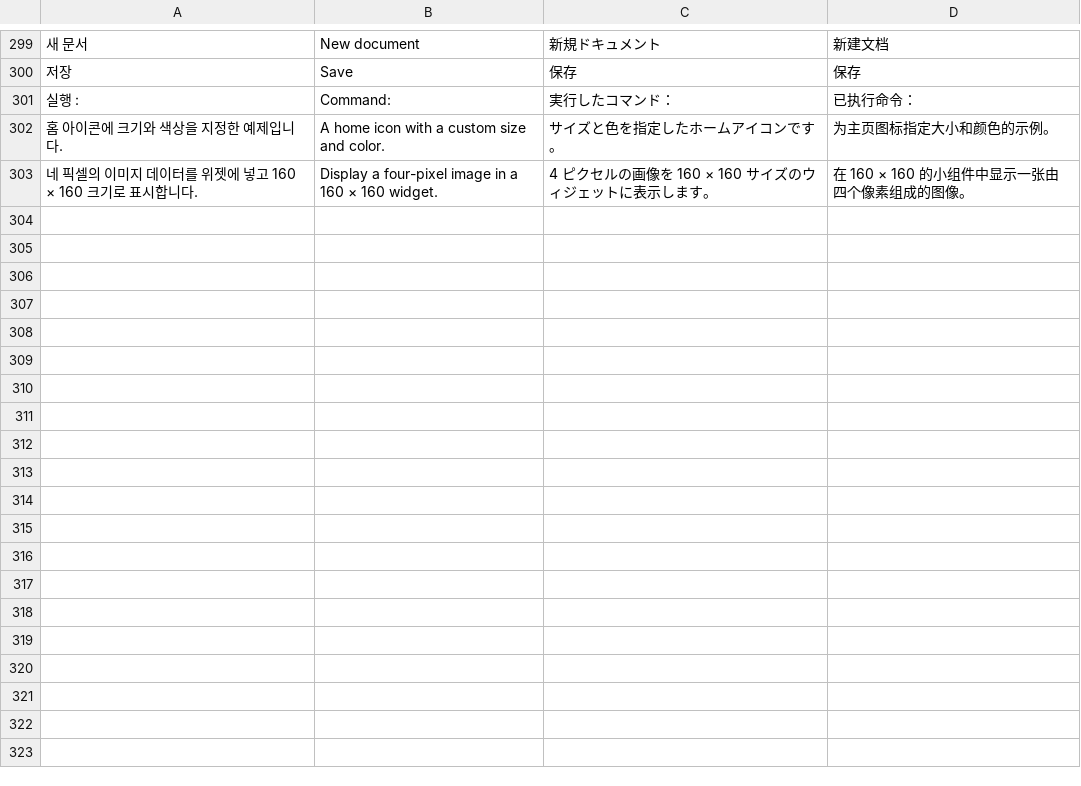
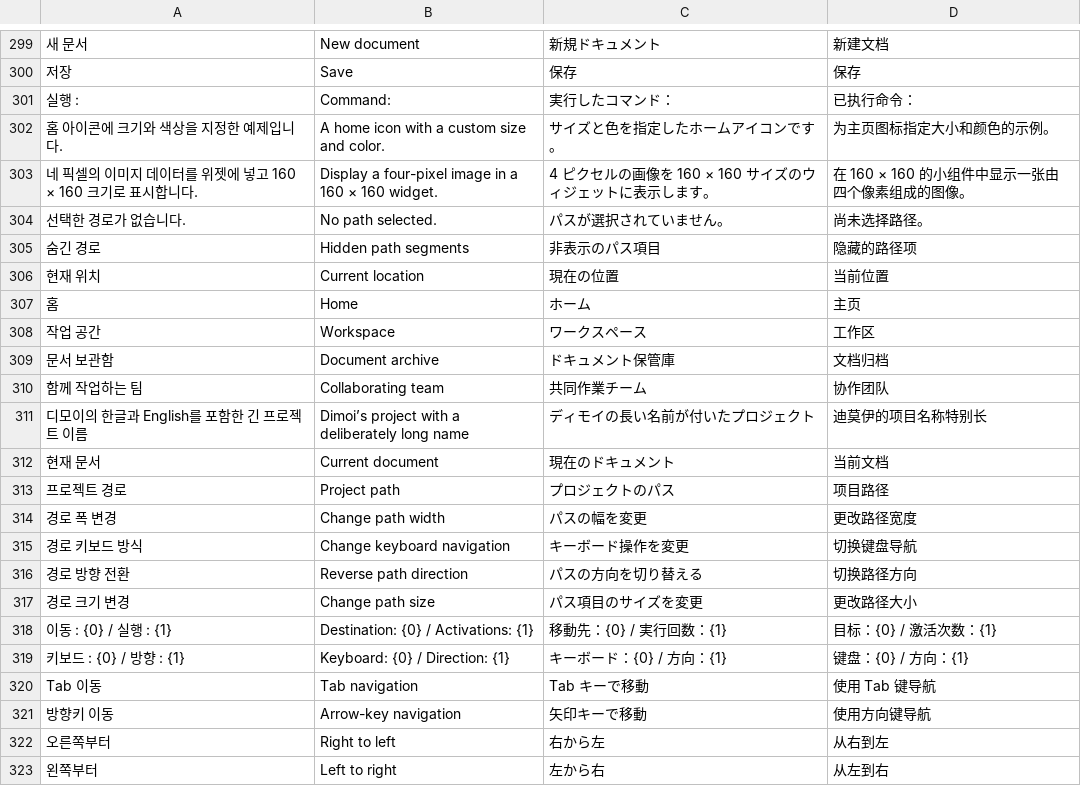
Before and after one commit to dimohy/Duxel, a TSV file: samples/Duxel.Gallery/Assets/Localization/GalleryLocalization.tsv, drawn as a sheet; only a part is shown, gaps mark what is left out; the diff covers the shown part only; the diff names each change by its address in the sheet, - before the commit and + after, or states it on an @@ line.

```diff
--- a/samples/Duxel.Gallery/Assets/Localization/GalleryLocalization.tsv
+++ b/samples/Duxel.Gallery/Assets/Localization/GalleryLocalization.tsv
+row 304: 선택한 경로가 없습니다. | No path selected. | パスが選択されていません。 | 尚未选择路径。
+row 305: 숨긴 경로 | Hidden path segments | 非表示のパス項目 | 隐藏的路径项
+row 306: 현재 위치 | Current location | 現在の位置 | 当前位置
+row 307: 홈 | Home | ホーム | 主页
+row 308: 작업 공간 | Workspace | ワークスペース | 工作区
+row 309: 문서 보관함 | Document archive | ドキュメント保管庫 | 文档归档
+row 310: 함께 작업하는 팀 | Collaborating team | 共同作業チーム | 协作团队
+row 311: 디모이의 한글과 English를 포함한 긴 프로젝트 이름 | Dimoi’s project with a deliberately long name | ディモイの長い名前が付いたプロジェクト | 迪莫伊的项目名称特别长
+row 312: 현재 문서 | Current document | 現在のドキュメント | 当前文档
+row 313: 프로젝트 경로 | Project path | プロジェクトのパス | 项目路径
+row 314: 경로 폭 변경 | Change path width | パスの幅を変更 | 更改路径宽度
+row 315: 경로 키보드 방식 | Change keyboard navigation | キーボード操作を変更 | 切换键盘导航
+row 316: 경로 방향 전환 | Reverse path direction | パスの方向を切り替える | 切换路径方向
+row 317: 경로 크기 변경 | Change path size | パス項目のサイズを変更 | 更改路径大小
+row 318: 이동 : {0} / 실행 : {1} | Destination: {0} / Activations: {1} | 移動先：{0} / 実行回数：{1} | 目标：{0} / 激活次数：{1}
+row 319: 키보드 : {0} / 방향 : {1} | Keyboard: {0} / Direction: {1} | キーボード：{0} / 方向：{1} | 键盘：{0} / 方向：{1}
+row 320: Tab 이동 | Tab navigation | Tab キーで移動 | 使用 Tab 键导航
+row 321: 방향키 이동 | Arrow-key navigation | 矢印キーで移動 | 使用方向键导航
+row 322: 오른쪽부터 | Right to left | 右から左 | 从右到左
+row 323: 왼쪽부터 | Left to right | 左から右 | 从左到右
```
Also changed, not shown: 18 added rows elsewhere in this file, 6 other files.
